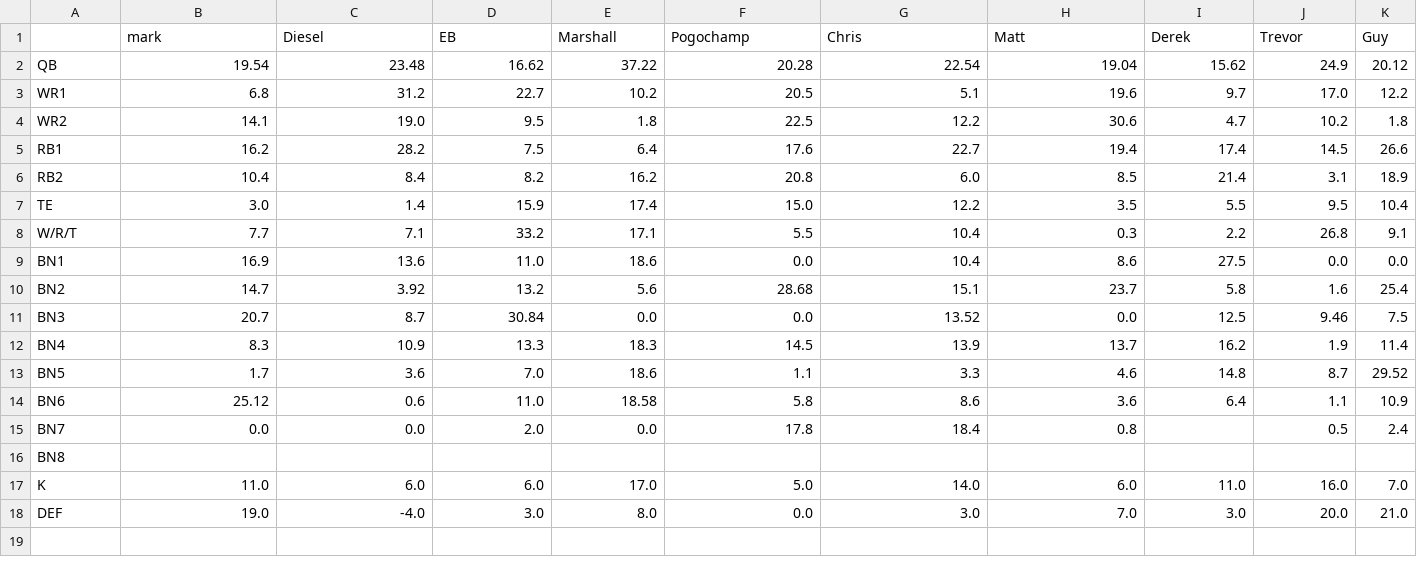
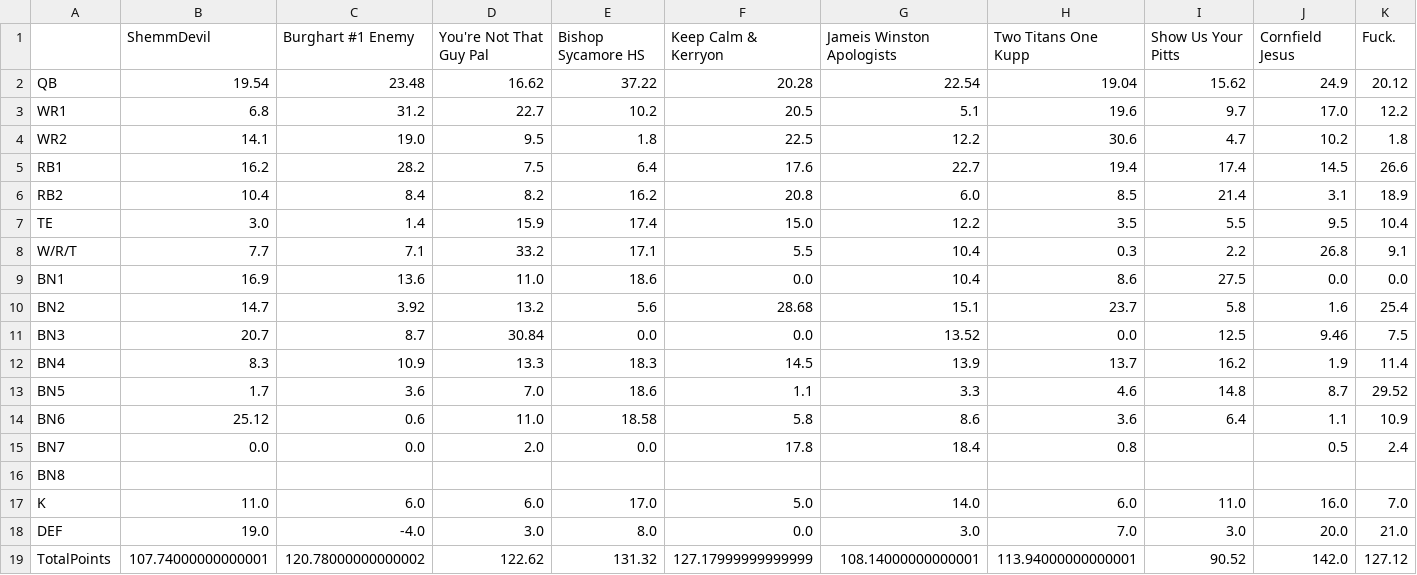
Before and after one commit to MBJR1986/yahoo_fantasy_api, a CSV file: Data Analysis/weekly_scores/wk_3_scores.csv, drawn as a sheet.

```diff
--- a/Data Analysis/weekly_scores/wk_3_scores.csv
+++ b/Data Analysis/weekly_scores/wk_3_scores.csv
@@ -1,2 +1,2 @@
-,mark,Diesel,EB,Marshall,Pogochamp,Chris,Matt,Derek,Trevor,Guy
+,ShemmDevil,Burghart #1 Enemy,You're Not That Guy Pal,Bishop Sycamore HS,Keep Calm & Kerryon,Jameis Winston Apologists,Two Titans One Kupp,Show Us Your Pitts,Cornfield Jesus,Fuck.
 QB,19.54,23.48,16.62,37.22,20.28,22.54,19.04,15.62,24.9,20.12
@@ -18 +18,2 @@ K,11.0,6.0,6.0,17.0,5.0,14.0,6.0,11.0,16.0,7.0
 DEF,19.0,-4.0,3.0,8.0,0.0,3.0,7.0,3.0,20.0,21.0
+TotalPoints,107.74000000000001,120.78000000000002,122.62,131.32,127.17999999999999,108.14000000000001,113.94000000000001,90.52,142.0,127.12
```
Also changed, not shown: Data Analysis/weekly_scores/wk_2_scores.csv, Data Analysis/weekly_scores/wk_4_scores.csv, 32 other files.
